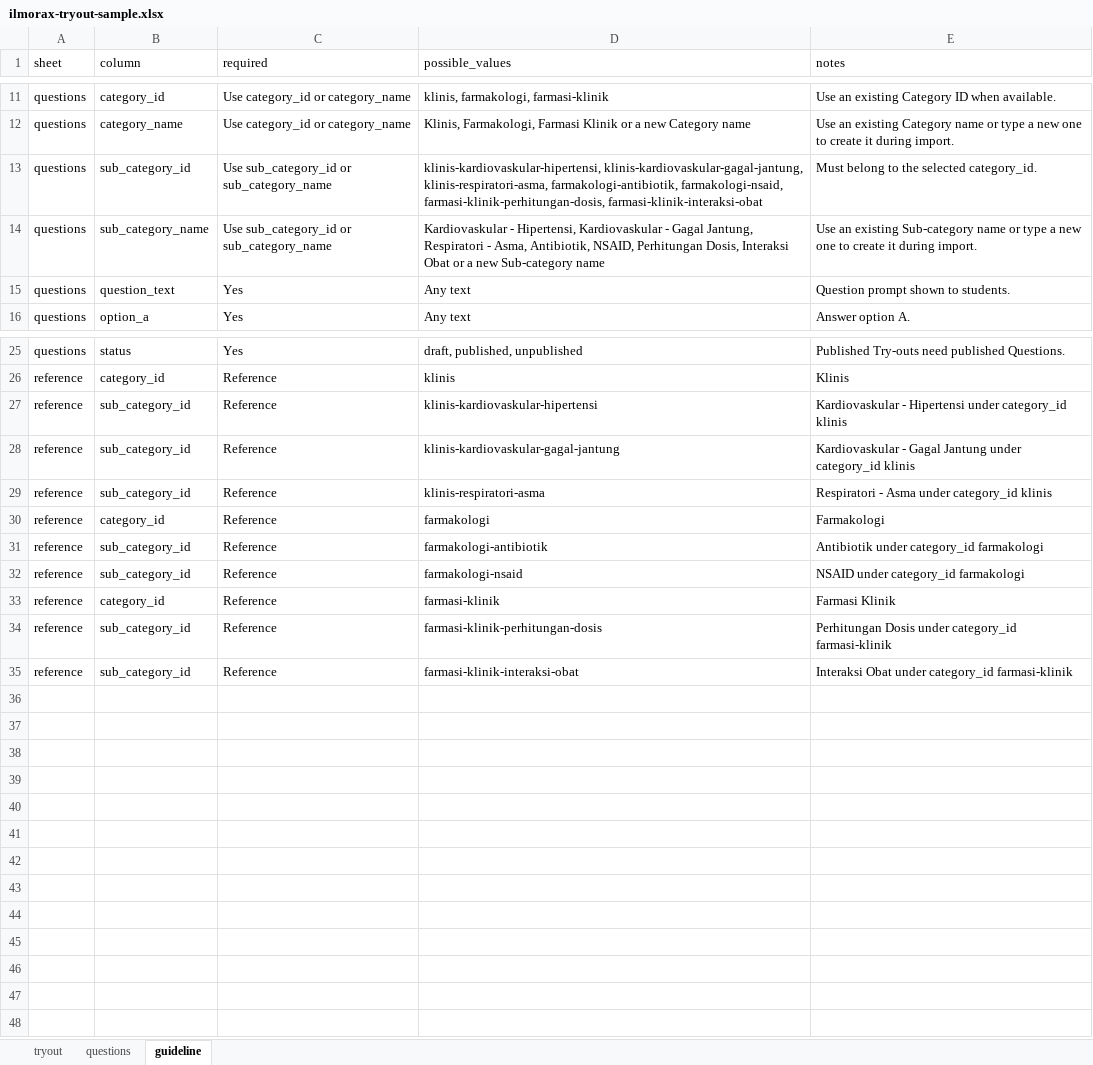
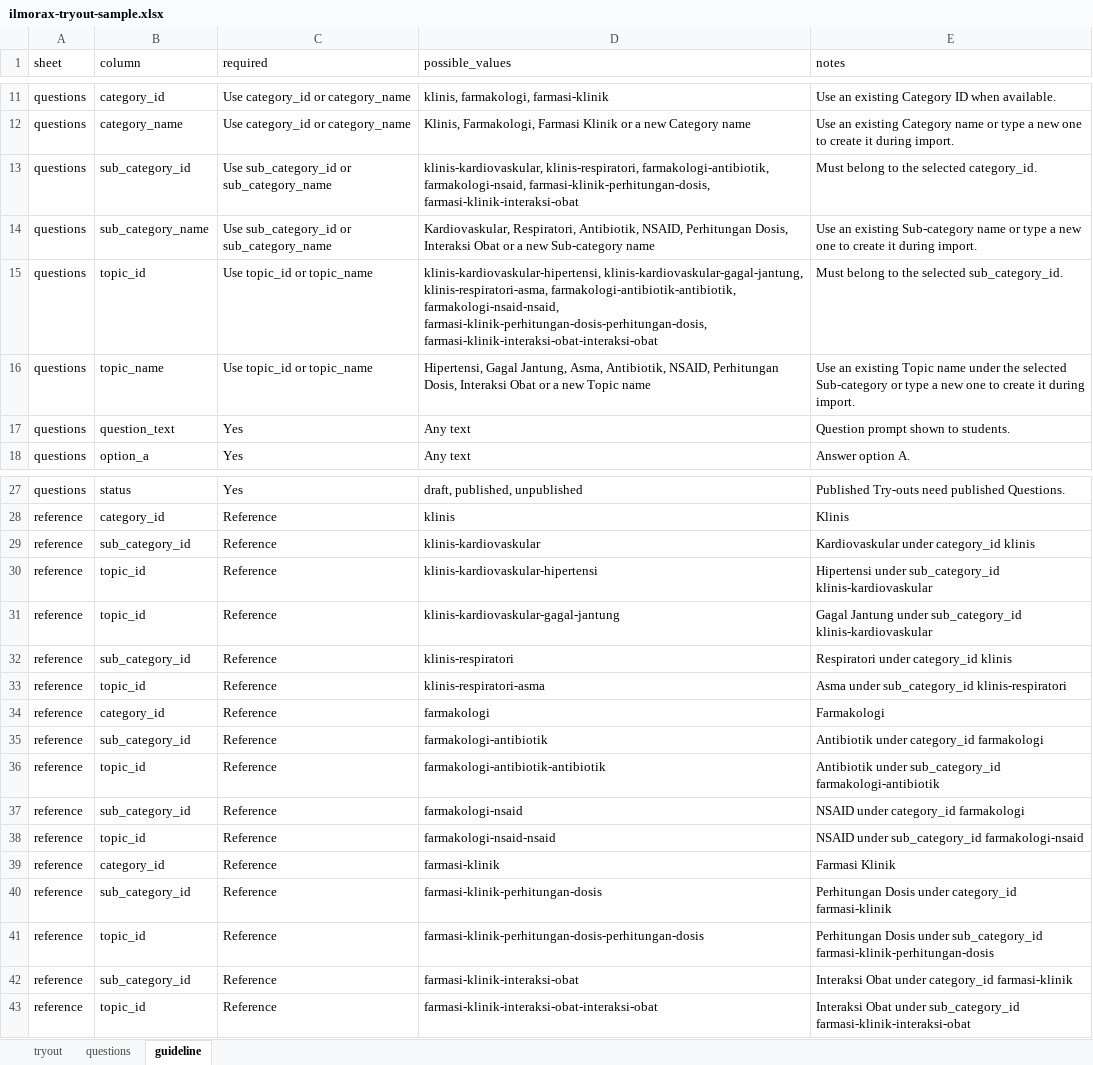
Before and after one commit to helmisatria/ilmora-x, an Excel workbook: docs/ilmorax-tryout-sample.xlsx, sheet guideline, drawn as a sheet; only a part is shown, gaps mark what is left out; values as stored, in another font and other column widths than the file's, no borders; addresses are those after the commit; the diff names each change by its address in the sheet, - before the commit and + after, or states it on an @@ line.

Commit message:
Add topic-level taxonomy management

```diff
--- a/docs/ilmorax-tryout-sample.xlsx (sheet guideline)
+++ b/docs/ilmorax-tryout-sample.xlsx (sheet guideline)
-D13 (possible_values): klinis-kardiovaskular-hipertensi, klinis-kardiovaskular-gagal-jantung, klinis-respiratori-asma, farmakologi-antibiotik, farmakologi-nsaid,…
+D13 (possible_values): klinis-kardiovaskular, klinis-respiratori, farmakologi-antibiotik, farmakologi-nsaid,…
-D14 (possible_values): Kardiovaskular - Hipertensi, Kardiovaskular - Gagal Jantung, Respiratori - Asma, Antibiotik, NSAID,…
+D14 (possible_values): Kardiovaskular, Respiratori, Antibiotik, NSAID,…
+row 15: questions | topic_id | Use topic_id or topic_name | klinis-kardiovaskular-hipertensi, klinis-kardiovaskular-gagal-jantung, klinis-respiratori-asma, farmakologi-antibiotik-antibiotik, farmakologi-nsaid-nsaid, farmasi-klinik-perhitungan-dosis-perhitungan-dosis, farmasi-klinik-interaksi-obat-interaksi-obat | Must belong to the selected sub_category_id.
+row 16: questions | topic_name | Use topic_id or topic_name | Hipertensi, Gagal Jantung, Asma, Antibiotik, NSAID, Perhitungan Dosis, Interaksi Obat or a new Topic name | Use an existing Topic name under the selected Sub-category or type a new one to create it during import.
-D29 (possible_values): klinis-kardiovaskular-hipertensi
+D29 (possible_values): klinis-kardiovaskular
-E29 (notes): Kardiovaskular - Hipertensi under category_id…
+E29 (notes): Kardiovaskular under category_id…
+row 30: reference | topic_id | Reference | klinis-kardiovaskular-hipertensi | Hipertensi under sub_category_id klinis-kardiovaskular
-B31 (column): sub_category_id
+B31 (column): topic_id
-E31 (notes): Kardiovaskular - Gagal Jantung under category_id klinis
+E31 (notes): Gagal Jantung under sub_category_id klinis-kardiovaskular
-D32 (possible_values): klinis-respiratori-asma
+D32 (possible_values): klinis-respiratori
-E32 (notes): Respiratori - Asma under category_id klinis
+E32 (notes): Respiratori under category_id klinis
+row 33: reference | topic_id | Reference | klinis-respiratori-asma | Asma under sub_category_id klinis-respiratori
+row 36: reference | topic_id | Reference | farmakologi-antibiotik-antibiotik | Antibiotik under sub_category_id farmakologi-antibiotik
+row 38: reference | topic_id | Reference | farmakologi-nsaid-nsaid | NSAID under sub_category_id farmakologi-nsaid
+row 41: reference | topic_id | Reference | farmasi-klinik-perhitungan-dosis-perhitungan-dosis | Perhitungan Dosis under sub_category_id farmasi-klinik-perhitungan-dosis
+row 43: reference | topic_id | Reference | farmasi-klinik-interaksi-obat-interaksi-obat | Interaksi Obat under sub_category_id farmasi-klinik-interaksi-obat
```
Also changed, not shown: sheet questions, 42 other files.
